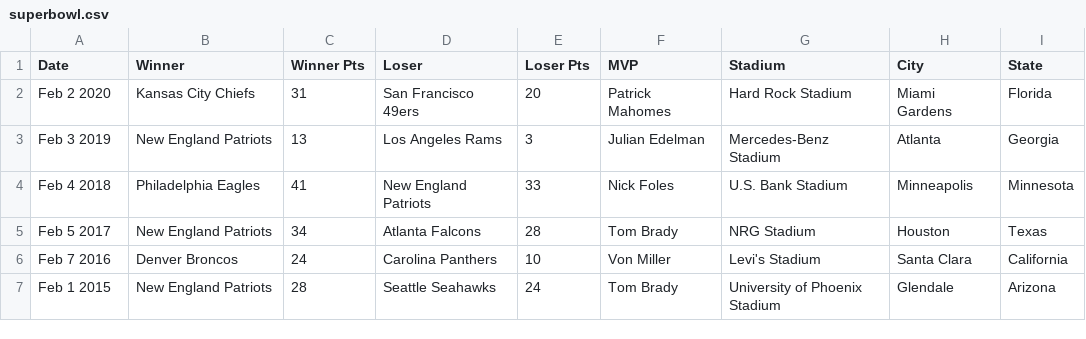
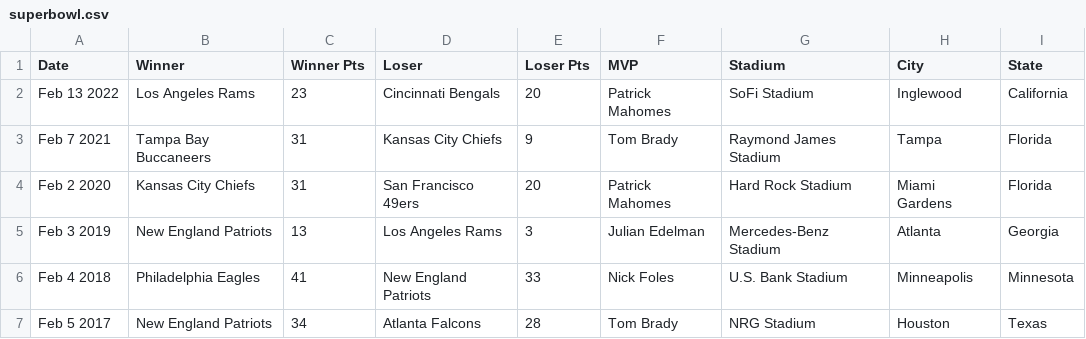
Before and after one commit to jeet0316/Superbowl-wiki, a CSV file: program/superbowl.csv, drawn as a sheet; only a part is shown; the shorter side is filled out with more unchanged rows; the diff names each change by its address in the sheet, - before the commit and + after, or states it on an @@ line.

```diff
--- a/program/superbowl.csv
+++ b/program/superbowl.csv
+row 2: Feb 13 2022 | Los Angeles Rams | 23 | Cincinnati Bengals | 20 | Patrick Mahomes | SoFi Stadium | Inglewood | California
+row 3: Feb 7 2021 | Tampa Bay Buccaneers | 31 | Kansas City Chiefs | 9 | Tom Brady | Raymond James Stadium | Tampa | Florida
```
Also changed, not shown: 1 other file.
